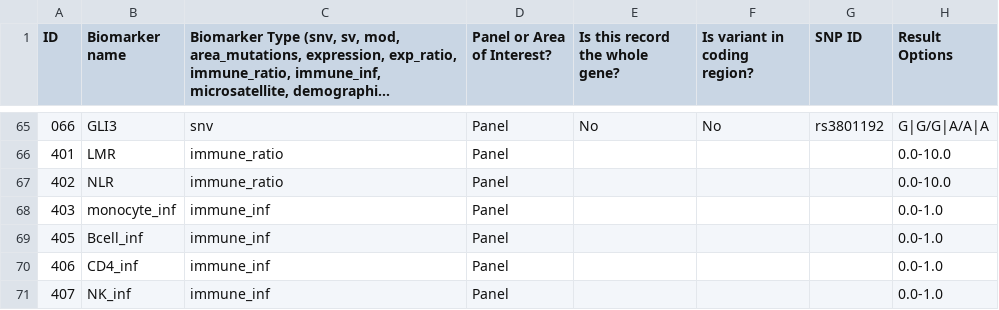
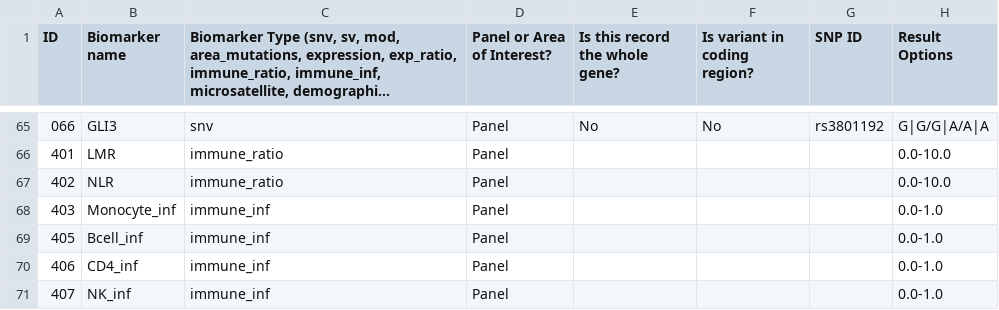
Before and after one commit to lucy924/nanopore_multiBM_pipeline, a CSV file: config/panel_metadata.clean.csv, drawn as a sheet; only a part is shown, gaps mark what is left out; long unchanged cells end in …; the diff names each change by its address in the sheet, - before the commit and + after, or states it on an @@ line.

Commit message:
changed "monocyte_inf" to "Monocyte_inf"

```diff
--- a/config/panel_metadata.clean.csv
+++ b/config/panel_metadata.clean.csv
-B68 (Biomarker name): monocyte_inf
+B68 (Biomarker name): Monocyte_inf
```
Also changed, not shown: config/testing_panel_metadata_w_scores.csv.
